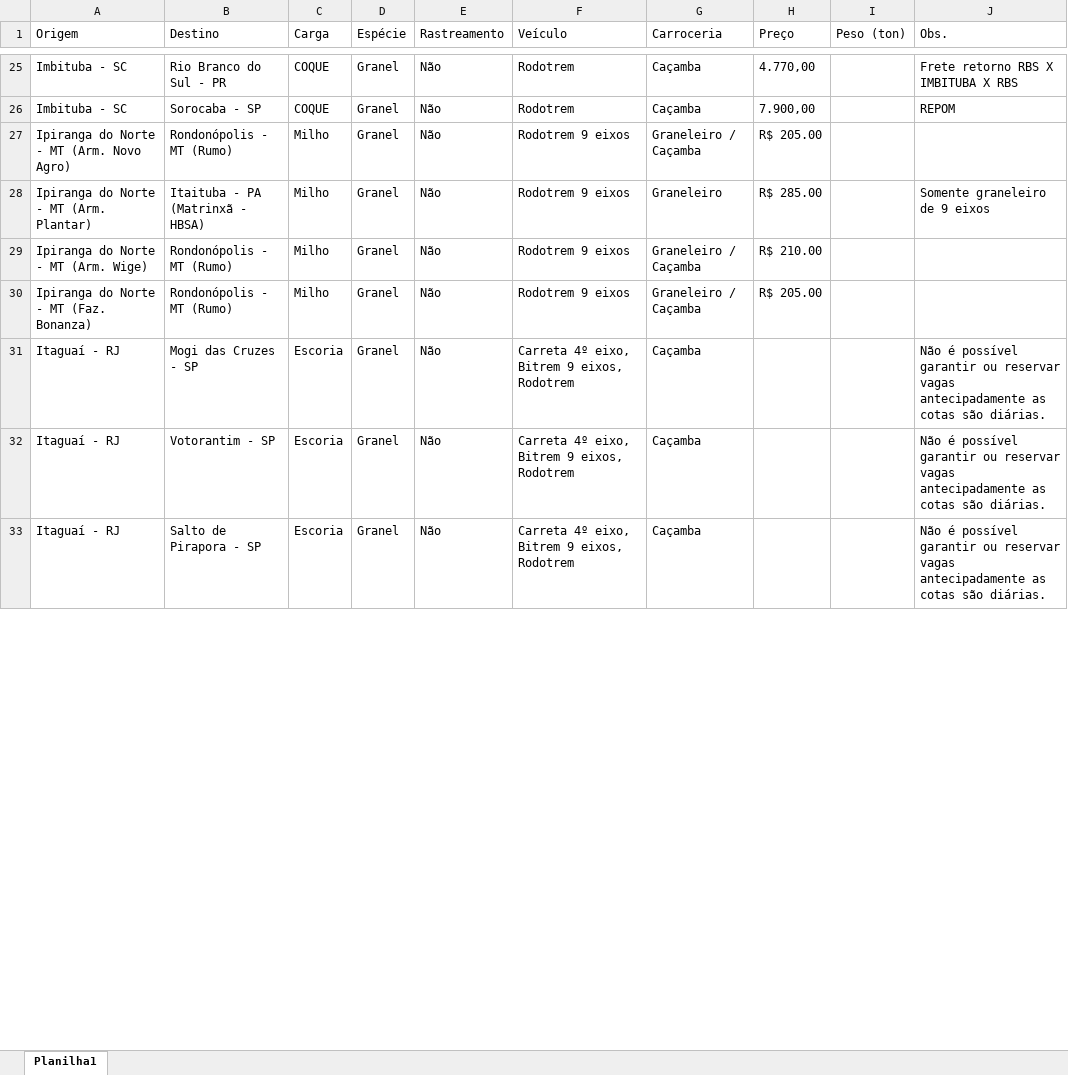
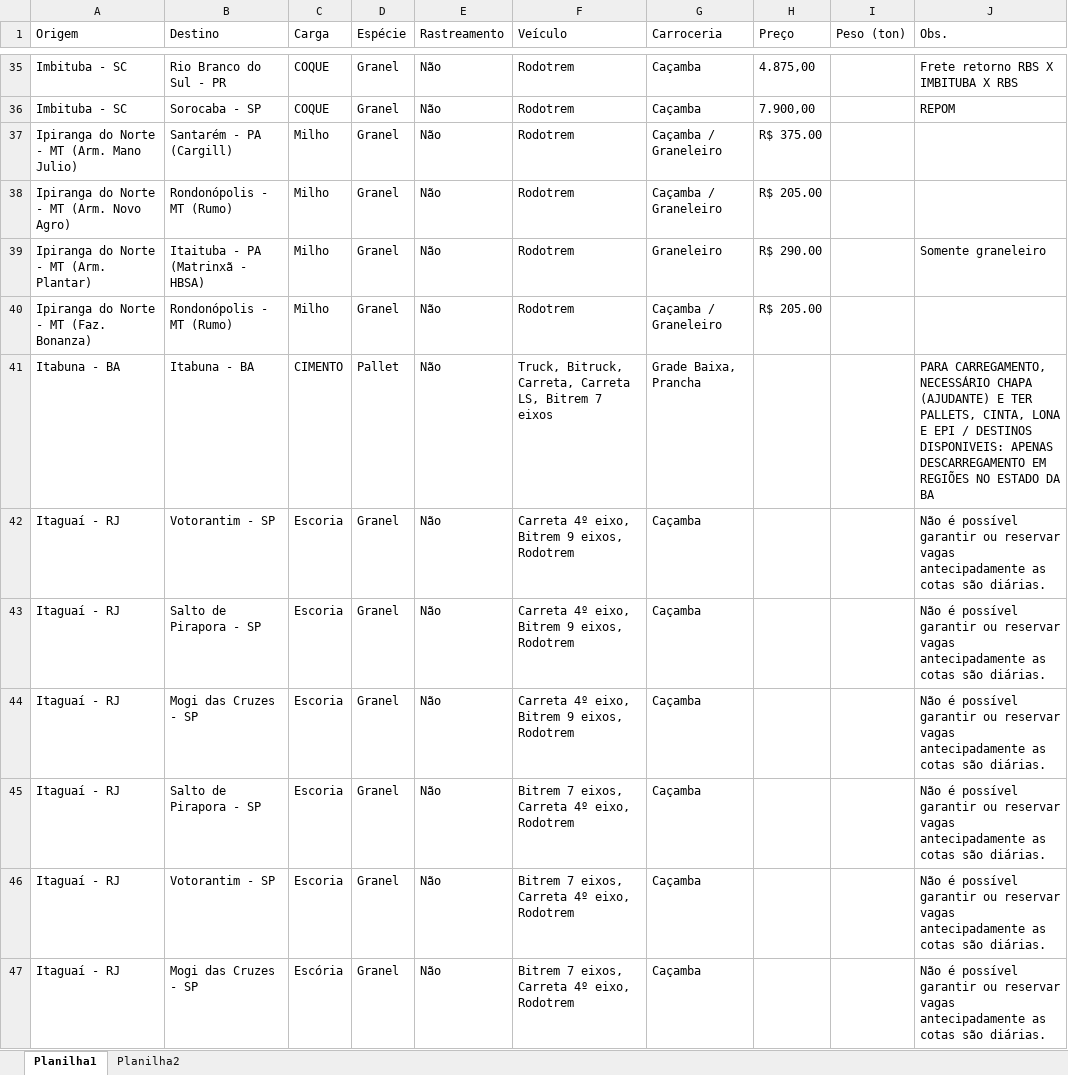
Before and after one commit to jfilhoempresarial-ops/tr.alienigenaV5, an Excel workbook: scripts/cargas.xlsx, sheet Planilha1, drawn as a sheet; only a part is shown, gaps mark what is left out; values as stored, in another font and other column widths than the file's, no cell formats; removed rows and columns are numbered as before the commit, all else as after; the diff covers the shown part only; the diff names each change by its address in the sheet, - before the commit and + after, or states it on an @@ line.

```diff
--- a/scripts/cargas.xlsx (sheet Planilha1)
+++ b/scripts/cargas.xlsx (sheet Planilha1)
+sheet tab: Planilha2
-H35 (Preço): 4.770,00
+H35 (Preço): 4.875,00
+row 37: Ipiranga do Norte - MT (Arm. Mano Julio) | Santarém - PA (Cargill) | Milho | Granel | Não | Rodotrem | Caçamba / Graneleiro | R$ 375.00
-F38:F39 (Veículo): Rodotrem 9 eixos
+F38:F39 (Veículo): Rodotrem
-G38 (Carroceria): Graneleiro / Caçamba
+G38 (Carroceria): Caçamba / Graneleiro
-H39 (Preço): R$ 285.00
+H39 (Preço): R$ 290.00
-J39 (Obs.): Somente graneleiro de 9 eixos
+J39 (Obs.): Somente graneleiro
-row 29: Ipiranga do Norte - MT (Arm. Wige) | Rondonópolis - MT (Rumo) | Milho | Granel | Não | Rodotrem 9 eixos | Graneleiro / Caçamba | R$ 210.00
-F40 (Veículo): Rodotrem 9 eixos
+F40 (Veículo): Rodotrem
-G40 (Carroceria): Graneleiro / Caçamba
+G40 (Carroceria): Caçamba / Graneleiro
+row 41: Itabuna - BA | Itabuna - BA | CIMENTO | Pallet | Não | Truck, Bitruck, Carreta, Carreta LS, Bitrem 7 eixos | Grade Baixa, Prancha |  |  | PARA CARREGAMENTO, NECESSÁRIO CHAPA (AJUDANTE) E TER PALLETS, CINTA, LONA E EPI / DESTINOS DISPONIVEIS: APENAS DESCARREGAMENTO EM REGIÕES NO ESTADO DA BA
@@ row 31 moved to row 44: Itaguaí - RJ @@
+row 45: Itaguaí - RJ | Salto de Pirapora - SP | Escoria | Granel | Não | Bitrem 7 eixos, Carreta 4º eixo, Rodotrem | Caçamba |  |  | Não é possível garantir ou reservar vagas antecipadamente as cotas são diárias.
+row 46: Itaguaí - RJ | Votorantim - SP | Escoria | Granel | Não | Bitrem 7 eixos, Carreta 4º eixo, Rodotrem | Caçamba |  |  | Não é possível garantir ou reservar vagas antecipadamente as cotas são diárias.
+row 47: Itaguaí - RJ | Mogi das Cruzes - SP | Escória | Granel | Não | Bitrem 7 eixos, Carreta 4º eixo, Rodotrem | Caçamba |  |  | Não é possível garantir ou reservar vagas antecipadamente as cotas são diárias.
```
Also changed, not shown: 39 added rows, 11 removed rows and 62 edited cells elsewhere in this sheet, cell formats.
